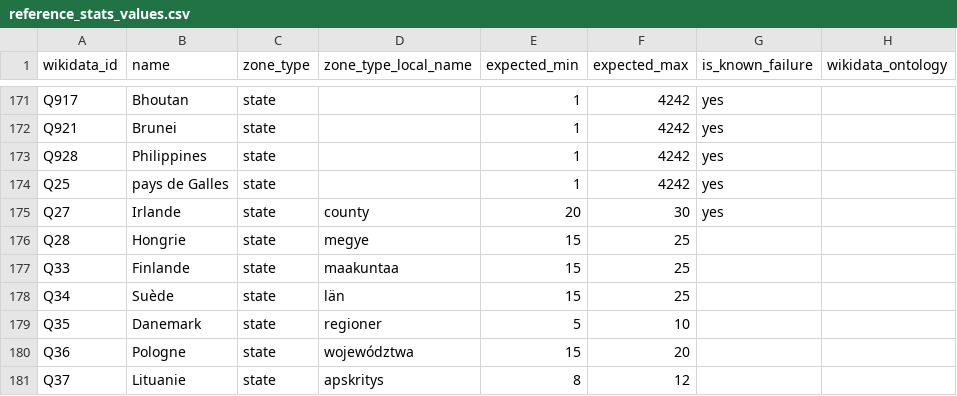
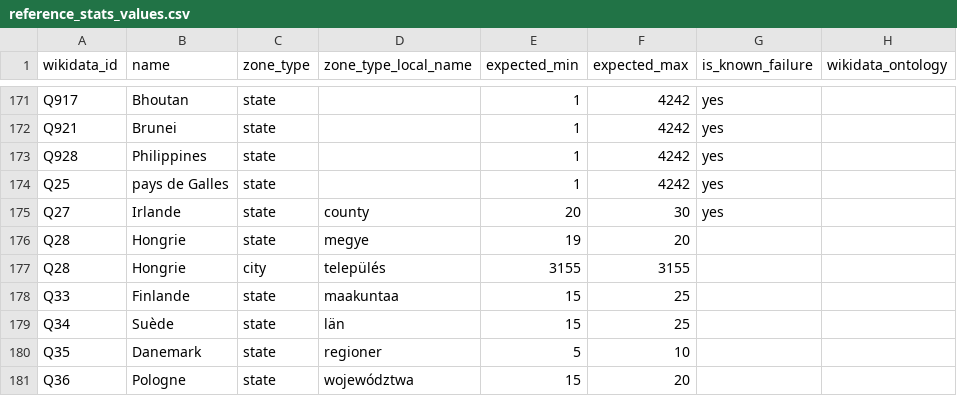
Before and after one commit to osm-without-borders/cosmogony-data-dashboard, a CSV file: reference_stats_values.csv, drawn as a sheet; only a part is shown, gaps mark what is left out; the shorter side is filled out with more unchanged rows.

Commit message:
fix Q28 Hongrie/Hungary reference values

```diff
--- a/reference_stats_values.csv
+++ b/reference_stats_values.csv
@@ -175,3 +175,4 @@ Q25,pays de Galles,state,,1,4242,yes,
 Q27,Irlande,state,county,20,30,yes,
-Q28,Hongrie,state,megye,15,25,,
+Q28,Hongrie,state,megye,19,20,,
+Q28,Hongrie,city,település,3155,3155,,
 Q33,Finlande,state,maakuntaa,15,25,,
```
